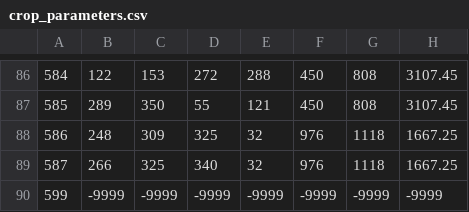
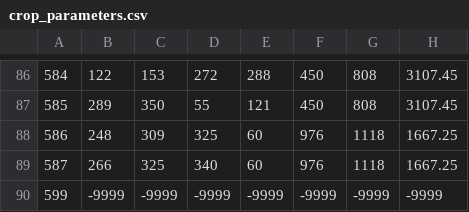
Before and after one commit to Hydrology-IFH/roger, a CSV file: roger/look_up_tables/crop_parameters.csv, drawn as a sheet; only a part is shown, gaps mark what is left out; the diff names each change by its address in the sheet, - before the commit and + after, or states it on an @@ line.

```diff
--- a/roger/look_up_tables/crop_parameters.csv
+++ b/roger/look_up_tables/crop_parameters.csv
-E88:E89: 32
+E88:E89: 60
```
Also changed, not shown: examples/plot_scale/freiburg_altheim_kupferzell/input/land_cover_scenario/corn_catch_crop/crop_rotation.csv, examples/plot_scale/freiburg_altheim_kupferzell/input/land_cover_scenario/crop_rotation/crop_rotation.csv, 23 other files.
